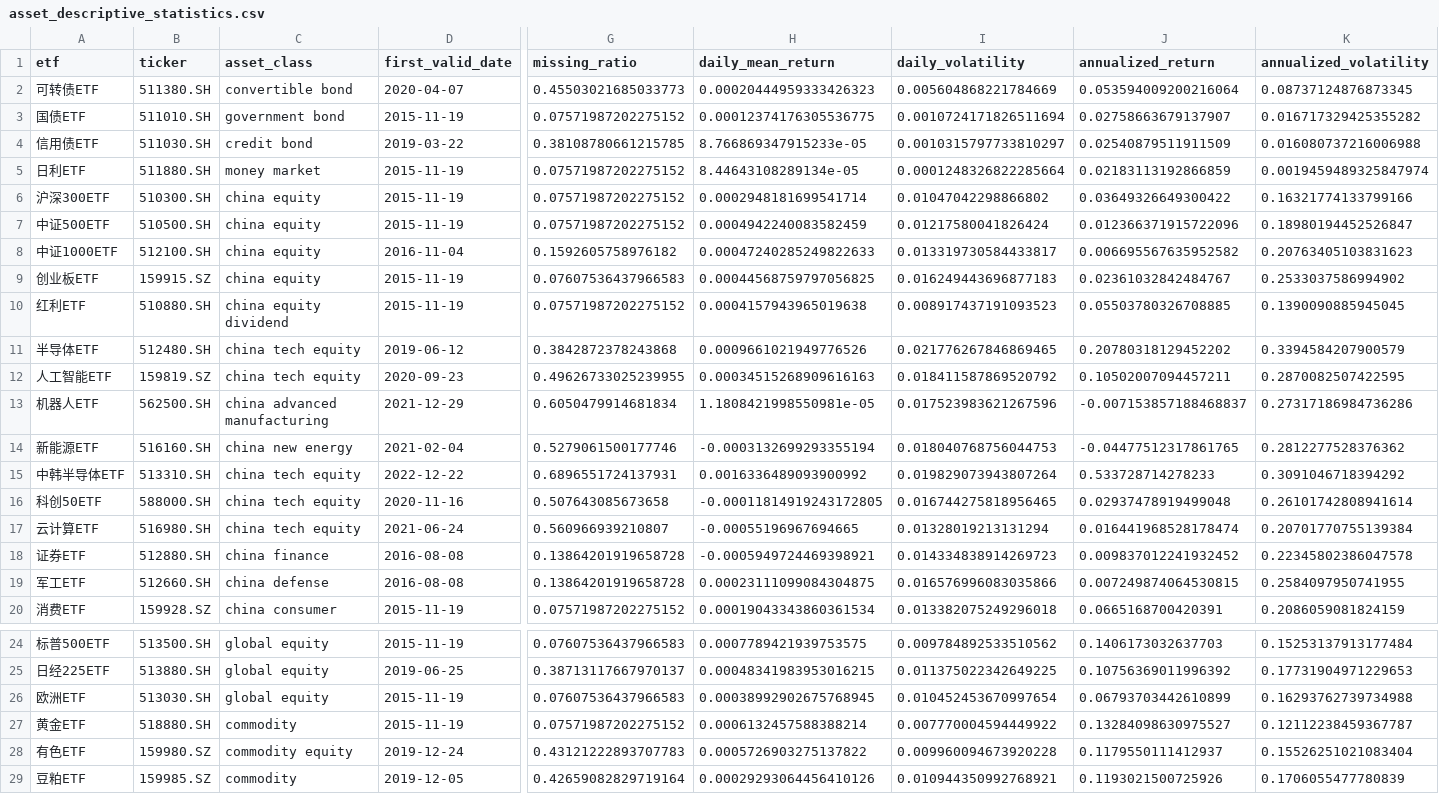
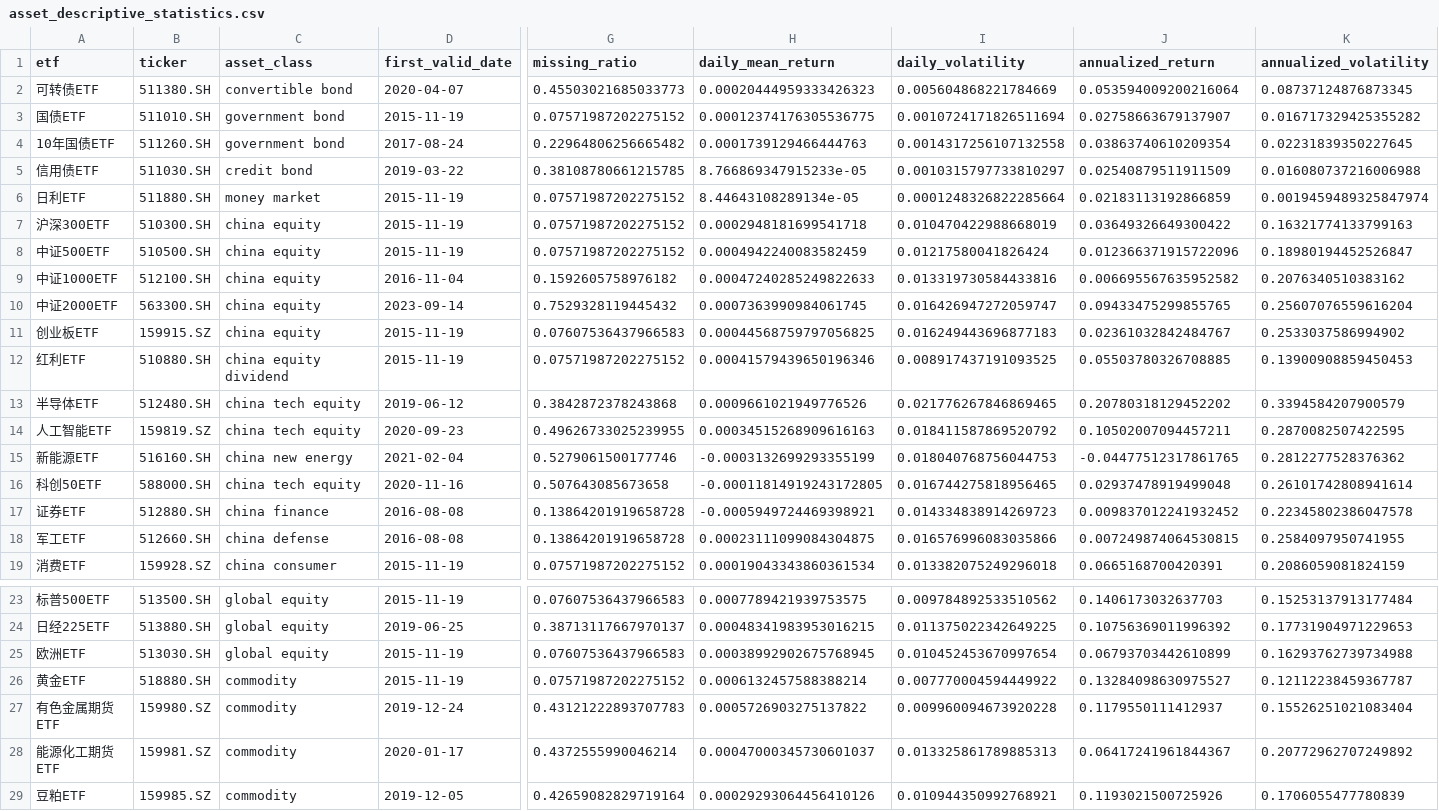
Before and after one commit to ericxuzhesheng/Relaxed-Risk-Parity-Research, a CSV file: results/tables/asset_descriptive_statistics.csv, drawn as a sheet; only a part is shown, gaps mark what is left out; removed rows and columns are numbered as before the commit, all else as after; rows hold the shown columns only; the diff names each change by its address in the sheet, - before the commit and + after, or states it on an @@ line.

```diff
--- a/results/tables/asset_descriptive_statistics.csv
+++ b/results/tables/asset_descriptive_statistics.csv
+row 4: 10年国债ETF | 511260.SH | government bond | 2017-08-24 | 0.22964806256665482 | 0.0001739129466444763 | 0.0014317256107132558 | 0.03863740610209354 | 0.02231839350227645
-H7 (daily_mean_return): 0.0002948181699541714
+H7 (daily_mean_return): 0.0002948181699541718
-I7 (daily_volatility): 0.01047042298866802
+I7 (daily_volatility): 0.010470422988668019
-K7 (annualized_volatility): 0.16321774133799166
+K7 (annualized_volatility): 0.16321774133799163
-I9 (daily_volatility): 0.013319730584433817
+I9 (daily_volatility): 0.013319730584433816
-K9 (annualized_volatility): 0.20763405103831623
+K9 (annualized_volatility): 0.2076340510383162
+row 10: 中证2000ETF | 563300.SH | china equity | 2023-09-14 | 0.7529328119445432 | 0.0007363990984061745 | 0.016426947272059747 | 0.09433475299855765 | 0.25607076559616204
-H12 (daily_mean_return): 0.0004157943965019638
+H12 (daily_mean_return): 0.00041579439650196346
-I12 (daily_volatility): 0.008917437191093523
+I12 (daily_volatility): 0.008917437191093525
-K12 (annualized_volatility): 0.1390090885945045
+K12 (annualized_volatility): 0.13900908859450453
-row 13: 机器人ETF | 562500.SH | china advanced manufacturing | 2021-12-29 | 0.6050479914681834 | 1.1808421998550981e-05 | 0.017523983621267596 | -0.007153857188468837 | 0.27317186984736286
-H15 (daily_mean_return): -0.0003132699293355194
+H15 (daily_mean_return): -0.0003132699293355199
-row 15: 中韩半导体ETF | 513310.SH | china tech equity | 2022-12-22 | 0.6896551724137931 | 0.0016336489093900992 | 0.019829073943807264 | 0.533728714278233 | 0.3091046718394292
-row 17: 云计算ETF | 516980.SH | china tech equity | 2021-06-24 | 0.560966939210807 | -0.00055196967694665 | 0.01328019213131294 | 0.016441968528178474 | 0.20701770755139384
-A27 (etf): 有色ETF
+A27 (etf): 有色金属期货ETF
-C27 (asset_class): commodity equity
+C27 (asset_class): commodity
+row 28: 能源化工期货ETF | 159981.SZ | commodity | 2020-01-17 | 0.4372555990046214 | 0.00047000345730601037 | 0.013325861789885313 | 0.06417241961844367 | 0.20772962707249892
```
Also changed, not shown: data/processed/candidate_etf_metadata.csv, data/processed/etf_asset_mapping.csv, 17 other files.
